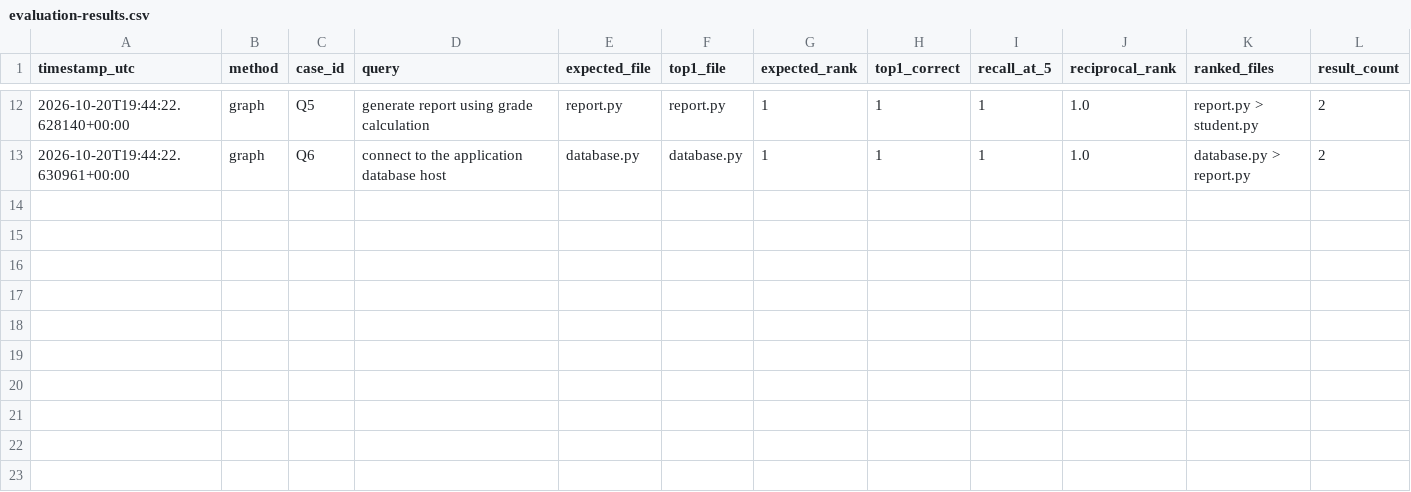
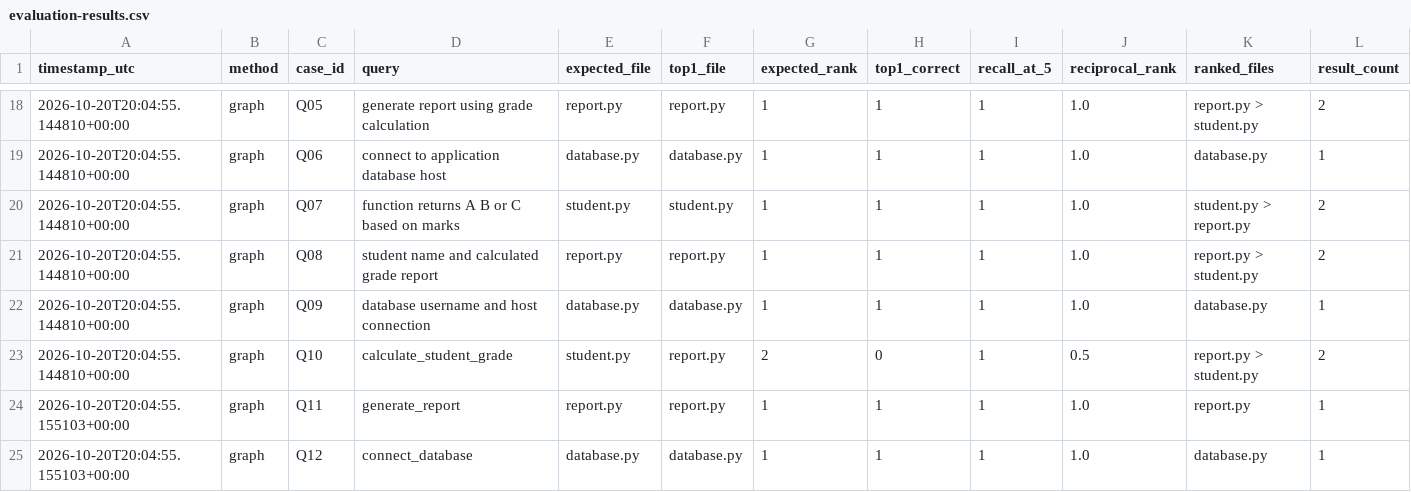
Before and after one commit to shimu615/graph-guided-repository-navigation-, a CSV file: results/evaluation-results.csv, drawn as a sheet; only a part is shown, gaps mark what is left out; the diff covers the shown part only.

```diff
--- a/results/evaluation-results.csv
+++ b/results/evaluation-results.csv
@@ -12,2 +18,8 @@ timestamp_utc,method,case_id,query,expected_file,top1_file,expected_rank,top1_co
-2026-10-20T19:44:22.628140+00:00,graph,Q5,generate report using grade calculation,report.py,report.py,1,1,1,1.0,report.py > student.py,2
-2026-10-20T19:44:22.630961+00:00,graph,Q6,connect to the application database host,database.py,database.py,1,1,1,1.0,database.py > report.py,2
+2026-10-20T20:04:55.144810+00:00,graph,Q05,generate report using grade calculation,report.py,report.py,1,1,1,1.0,report.py > student.py,2
+2026-10-20T20:04:55.144810+00:00,graph,Q06,connect to application database host,database.py,database.py,1,1,1,1.0,database.py,1
+2026-10-20T20:04:55.144810+00:00,graph,Q07,function returns A B or C based on marks,student.py,student.py,1,1,1,1.0,student.py > report.py,2
+2026-10-20T20:04:55.144810+00:00,graph,Q08,student name and calculated grade report,report.py,report.py,1,1,1,1.0,report.py > student.py,2
+2026-10-20T20:04:55.144810+00:00,graph,Q09,database username and host connection,database.py,database.py,1,1,1,1.0,database.py,1
+2026-10-20T20:04:55.144810+00:00,graph,Q10,calculate_student_grade,student.py,report.py,2,0,1,0.5,report.py > student.py,2
+2026-10-20T20:04:55.155103+00:00,graph,Q11,generate_report,report.py,report.py,1,1,1,1.0,report.py,1
+2026-10-20T20:04:55.155103+00:00,graph,Q12,connect_database,database.py,database.py,1,1,1,1.0,database.py,1
```
Also changed, not shown: 6 added rows and 25 edited cells elsewhere in this file, 6 other files.
